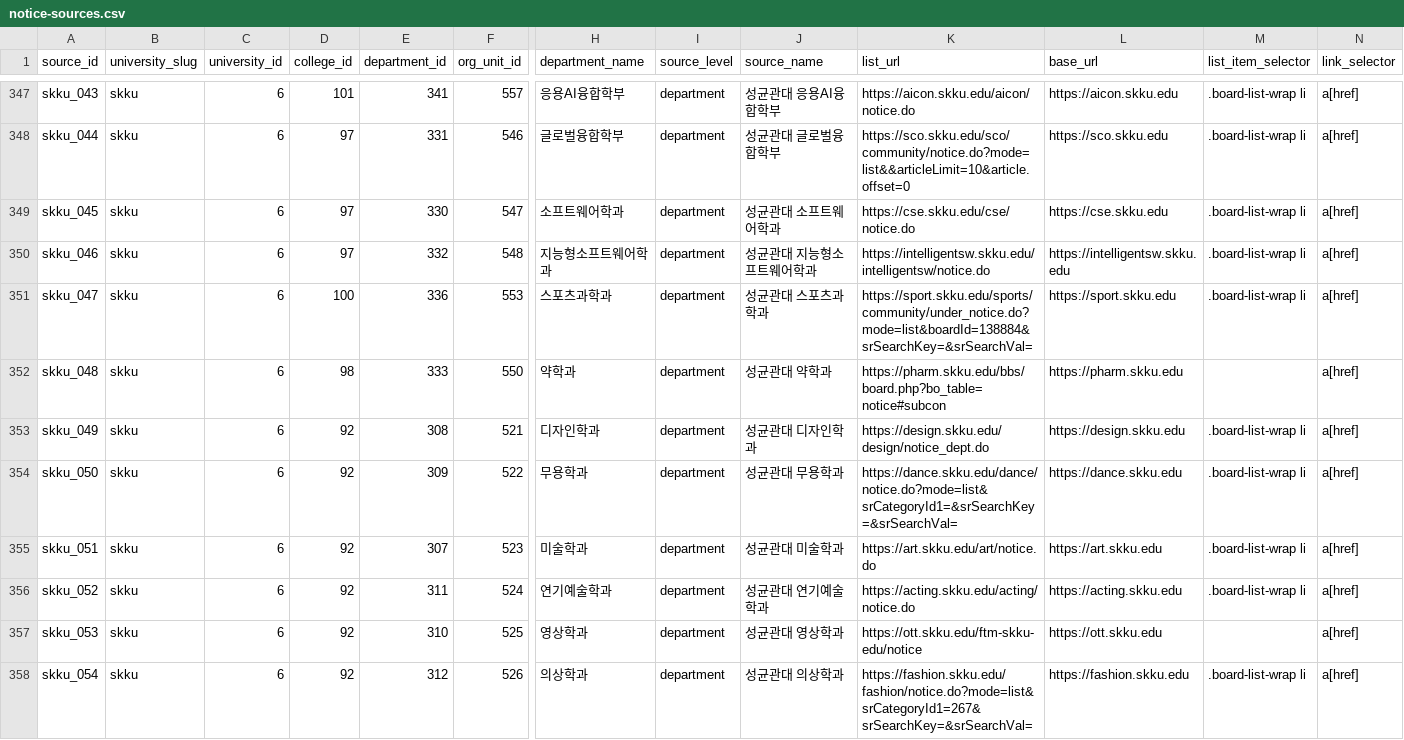
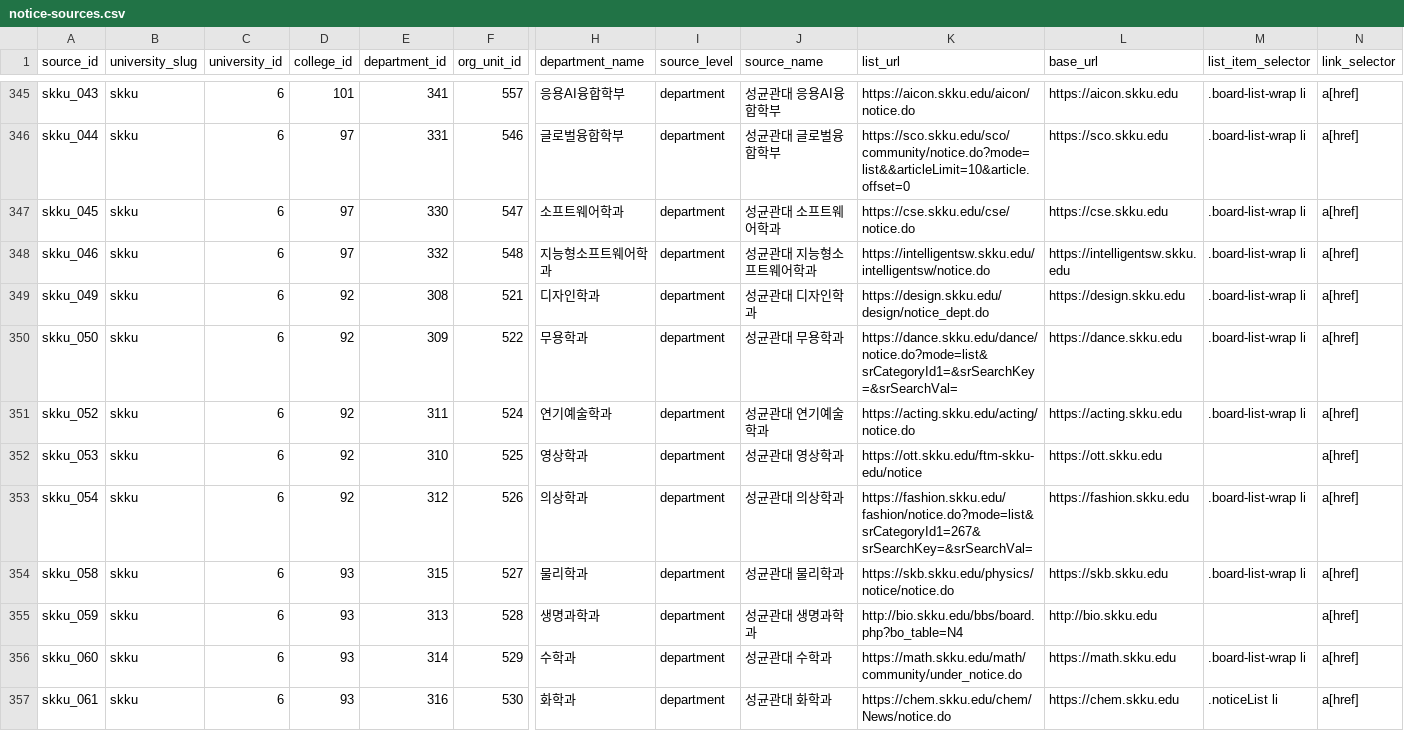
Before and after one commit to HyunsunHwang/scholarship-curation-platform, a CSV file: data/notice-sources.csv, drawn as a sheet; only a part is shown, gaps mark what is left out; the shorter side is filled out with more unchanged rows; rows hold the shown columns only; the diff covers the shown part only; the diff names each change by its address in the sheet, - before the commit and + after, or states it on an @@ line.

```diff
--- a/data/notice-sources.csv
+++ b/data/notice-sources.csv
-row 351: skku_047 | skku | 6 | 100 | 336 | 553 | 스포츠과학과 | department | 성균관대 스포츠과학과 | https://sport.skku.edu/sports/community/under_notice.do?mode=list&boardId=138884&srSearchKey=&srSearchVal= | https://sport.skku.edu | .board-list-wrap li | a[href]
-row 352: skku_048 | skku | 6 | 98 | 333 | 550 | 약학과 | department | 성균관대 약학과 | https://pharm.skku.edu/bbs/board.php?bo_table=notice#subcon | https://pharm.skku.edu |  | a[href]
-row 355: skku_051 | skku | 6 | 92 | 307 | 523 | 미술학과 | department | 성균관대 미술학과 | https://art.skku.edu/art/notice.do | https://art.skku.edu | .board-list-wrap li | a[href]
```
Also changed, not shown: 5 removed rows and 2 edited cells elsewhere in this file, data/notice-sources-skku.csv, 2 other files.
